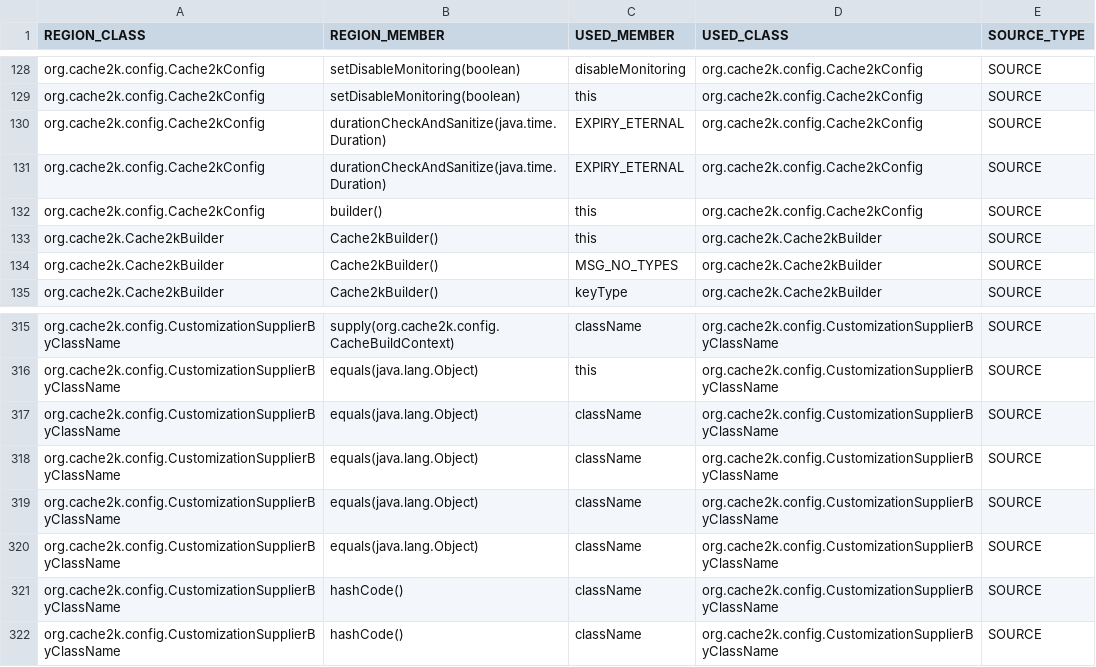
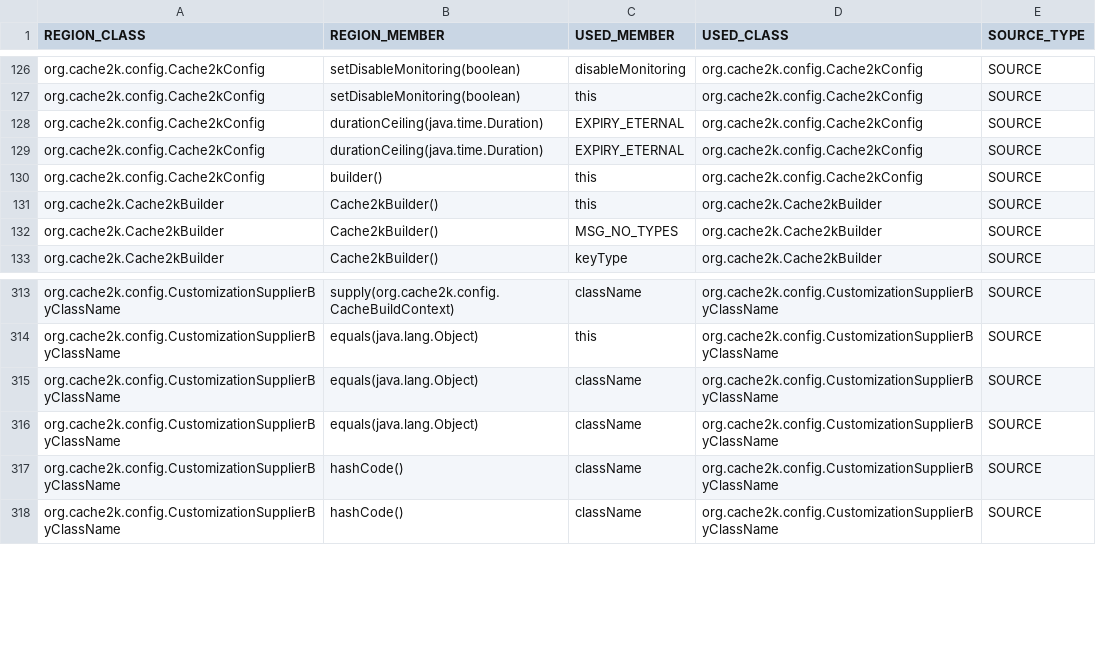
Before and after one commit to nimakarimipour/annotator-run, a TSV file: annotator-out/0/field_impacted_region_map.tsv, drawn as a sheet; only a part is shown, gaps mark what is left out; the diff covers the shown part only.

```diff
--- a/annotator-out/0/field_impacted_region_map.tsv
+++ b/annotator-out/0/field_impacted_region_map.tsv
@@ -129,4 +127,4 @@ org.cache2k.config.Cache2kConfig	setDisableMonitoring(boolean)	disableMonitoring
 org.cache2k.config.Cache2kConfig	setDisableMonitoring(boolean)	this	org.cache2k.config.Cache2kConfig	SOURCE
-org.cache2k.config.Cache2kConfig	durationCheckAndSanitize(java.time.Duration)	EXPIRY_ETERNAL	org.cache2k.config.Cache2kConfig	SOURCE
-org.cache2k.config.Cache2kConfig	durationCheckAndSanitize(java.time.Duration)	EXPIRY_ETERNAL	org.cache2k.config.Cache2kConfig	SOURCE
+org.cache2k.config.Cache2kConfig	durationCeiling(java.time.Duration)	EXPIRY_ETERNAL	org.cache2k.config.Cache2kConfig	SOURCE
+org.cache2k.config.Cache2kConfig	durationCeiling(java.time.Duration)	EXPIRY_ETERNAL	org.cache2k.config.Cache2kConfig	SOURCE
 org.cache2k.config.Cache2kConfig	builder()	this	org.cache2k.config.Cache2kConfig	SOURCE
@@ -316,4 +314,2 @@ org.cache2k.config.CustomizationSupplierByClassName	supply(org.cache2k.config.Ca
 org.cache2k.config.CustomizationSupplierByClassName	equals(java.lang.Object)	this	org.cache2k.config.CustomizationSupplierByClassName	SOURCE
-org.cache2k.config.CustomizationSupplierByClassName	equals(java.lang.Object)	className	org.cache2k.config.CustomizationSupplierByClassName	SOURCE
-org.cache2k.config.CustomizationSupplierByClassName	equals(java.lang.Object)	className	org.cache2k.config.CustomizationSupplierByClassName	SOURCE
 org.cache2k.config.CustomizationSupplierByClassName	equals(java.lang.Object)	className	org.cache2k.config.CustomizationSupplierByClassName	SOURCE
```
Also changed, not shown: 4 added rows and 6 removed rows elsewhere in this file, annotator-out/0/class_records.tsv, annotator-out/0/method_impacted_region_map.tsv, 37 other files.
